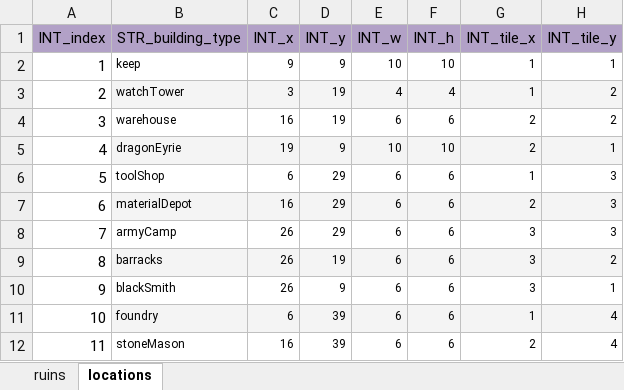
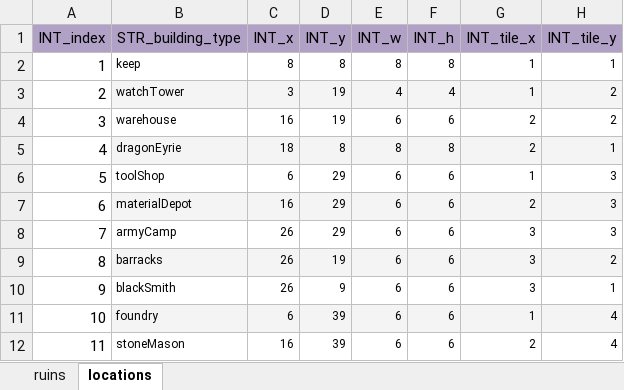
Before and after one commit to ModunZhang/kod_client, an Excel workbook: gameData/client/ClientInitGame.xlsx, sheet locations, drawn as a sheet; only a part is shown; values as stored, in another font and other column widths than the file's, no borders; the diff names each change by its address in the sheet, - before the commit and + after, or states it on an @@ line.

```diff
--- a/gameData/client/ClientInitGame.xlsx (sheet locations)
+++ b/gameData/client/ClientInitGame.xlsx (sheet locations)
-C2 (INT_x): 9
+C2 (INT_x): 8
-D2 (INT_y): 9
+D2 (INT_y): 8
-E2 (INT_w): 10
+E2 (INT_w): 8
-F2 (INT_h): 10
+F2 (INT_h): 8
-C5 (INT_x): 19
+C5 (INT_x): 18
-D5 (INT_y): 9
+D5 (INT_y): 8
-E5 (INT_w): 10
+E5 (INT_w): 8
-F5 (INT_h): 10
+F5 (INT_h): 8
```
Also changed, not shown: 9 other files.
